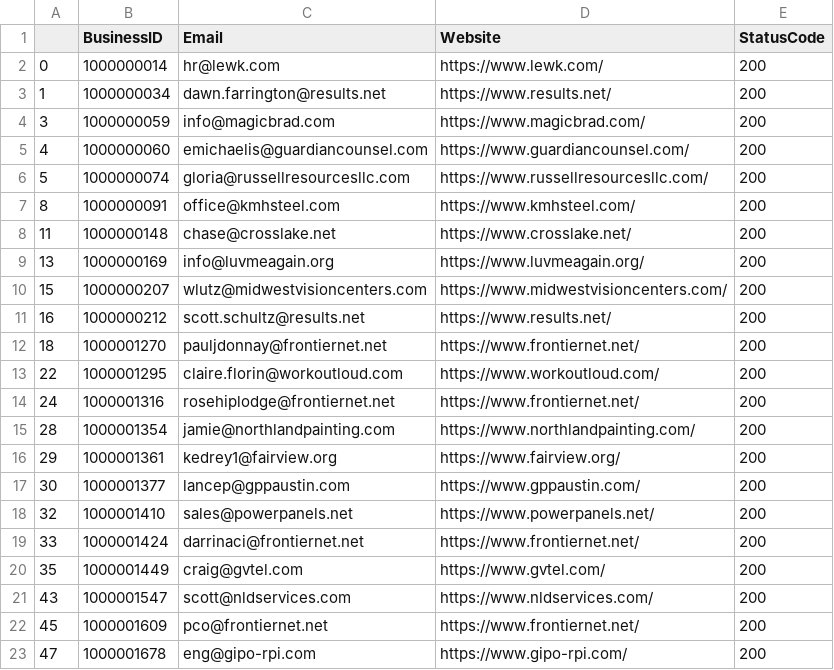
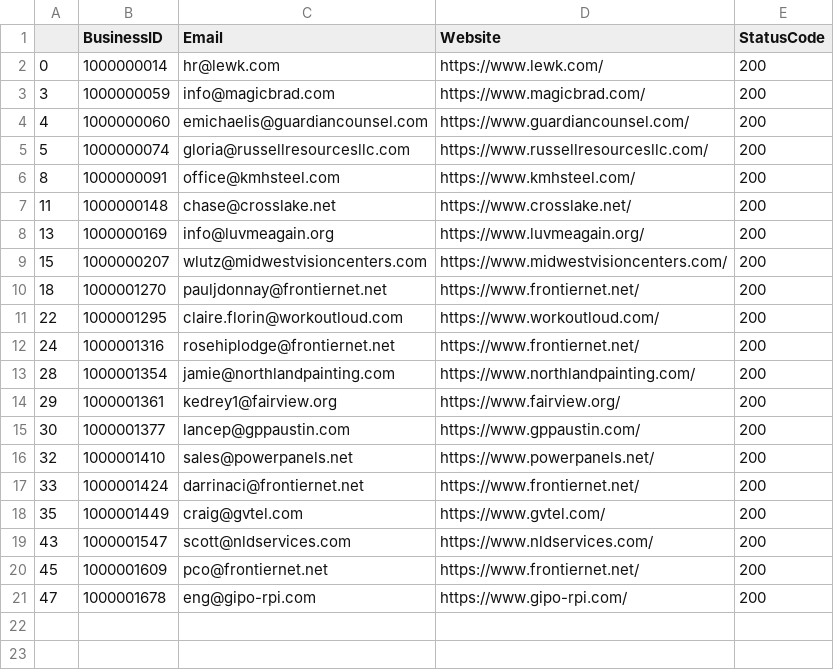
Before and after one commit to Cdahlback/BBB, a CSV file: good_emails.csv, drawn as a sheet; the diff names each change by its address in the sheet, - before the commit and + after, or states it on an @@ line.

```diff
--- a/good_emails.csv
+++ b/good_emails.csv
-row 3: 1 | 1000000034 | dawn.farrington@results.net | https://www.results.net/ | 200
-row 11: 16 | 1000000212 | scott.schultz@results.net | https://www.results.net/ | 200
```
Also changed, not shown: 2 other files.
